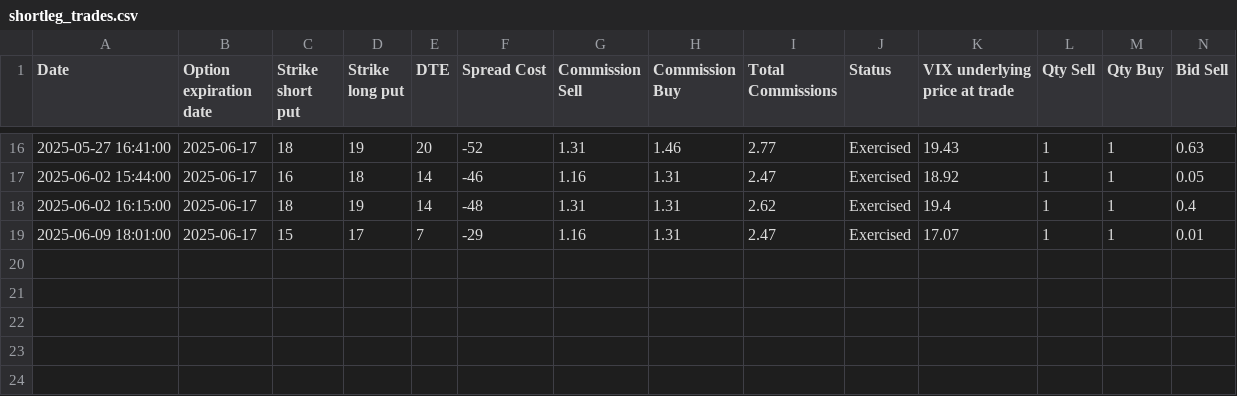
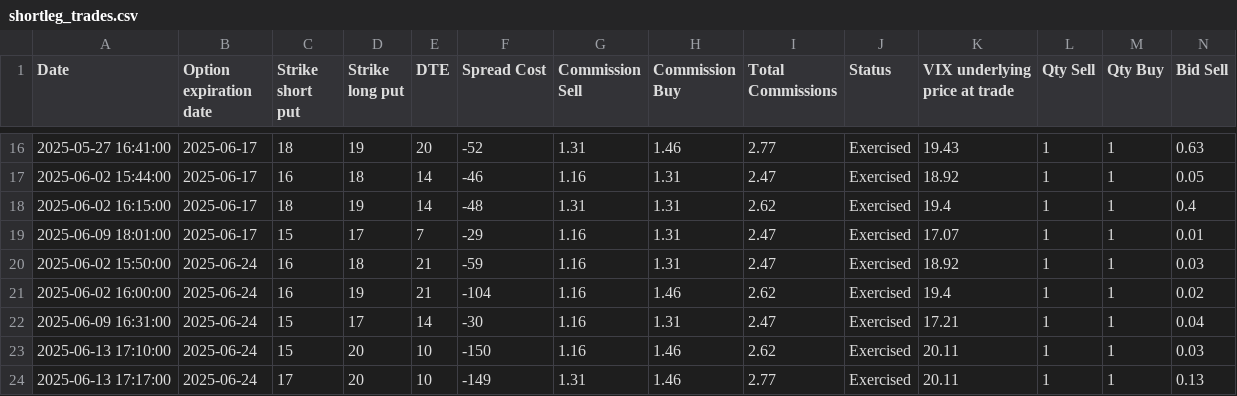
Before and after one commit to BenjiFaccin/VIX_trading_strategy, a CSV file: static/data/shortleg_trades.csv, drawn as a sheet; only a part is shown, gaps mark what is left out; rows hold the shown columns only; the diff names each change by its address in the sheet, - before the commit and + after, or states it on an @@ line.

```diff
--- a/static/data/shortleg_trades.csv
+++ b/static/data/shortleg_trades.csv
+row 20: 2025-06-02 15:50:00 | 2025-06-24 | 16 | 18 | 21 | -59 | 1.16 | 1.31 | 2.47 | Exercised | 18.92 | 1 | 1 | 0.03
+row 21: 2025-06-02 16:00:00 | 2025-06-24 | 16 | 19 | 21 | -104 | 1.16 | 1.46 | 2.62 | Exercised | 19.4 | 1 | 1 | 0.02
+row 22: 2025-06-09 16:31:00 | 2025-06-24 | 15 | 17 | 14 | -30 | 1.16 | 1.31 | 2.47 | Exercised | 17.21 | 1 | 1 | 0.04
+row 23: 2025-06-13 17:10:00 | 2025-06-24 | 15 | 20 | 10 | -150 | 1.16 | 1.46 | 2.62 | Exercised | 20.11 | 1 | 1 | 0.03
+row 24: 2025-06-13 17:17:00 | 2025-06-24 | 17 | 20 | 10 | -149 | 1.31 | 1.46 | 2.77 | Exercised | 20.11 | 1 | 1 | 0.13
```
Also changed, not shown: static/data/checkexpvalue.csv, static/data/entry_trades.csv, 1 other file.
